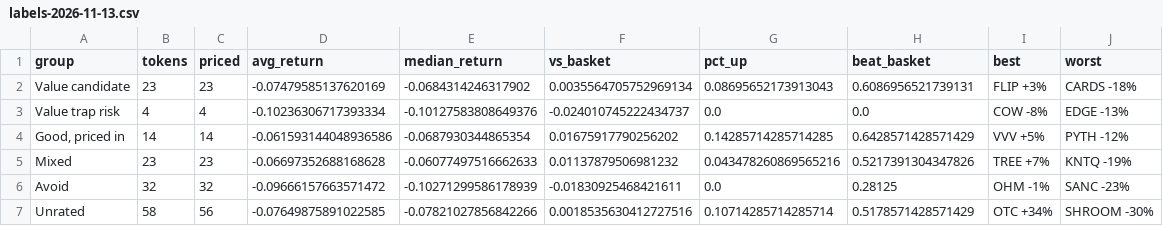
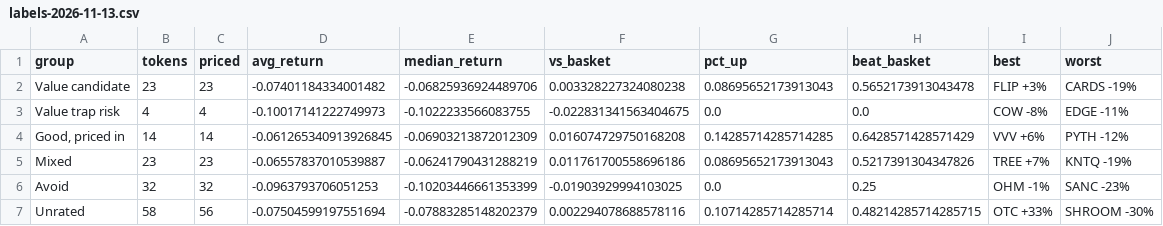
Before and after one commit to mattmolica/crypto-value-research, a CSV file: site/data/labels-2026-11-13.csv, drawn as a sheet.

```diff
--- a/site/data/labels-2026-11-13.csv
+++ b/site/data/labels-2026-11-13.csv
@@ -1,7 +1,7 @@
 group,tokens,priced,avg_return,median_return,vs_basket,pct_up,beat_basket,best,worst
-Value candidate,23,23,-0.07479585137620169,-0.0684314246317902,0.0035564705752969134,0.08695652173913043,0.6086956521739131,FLIP +3%,CARDS -18%
-Value trap risk,4,4,-0.10236306717393334,-0.10127583808649376,-0.024010745222434737,0.0,0.0,COW -8%,EDGE -13%
-"Good, priced in",14,14,-0.061593144048936586,-0.0687930344865354,0.01675917790256202,0.14285714285714285,0.6428571428571429,VVV +5%,PYTH -12%
-Mixed,23,23,-0.06697352688168628,-0.06077497516662633,0.01137879506981232,0.043478260869565216,0.5217391304347826,TREE +7%,KNTQ -19%
-Avoid,32,32,-0.09666157663571472,-0.10271299586178939,-0.01830925468421611,0.0,0.28125,OHM -1%,SANC -23%
-Unrated,58,56,-0.07649875891022585,-0.07821027856842266,0.0018535630412727516,0.10714285714285714,0.5178571428571429,OTC +34%,SHROOM -30%
+Value candidate,23,23,-0.07401184334001482,-0.06825936924489706,0.003328227324080238,0.08695652173913043,0.5652173913043478,FLIP +3%,CARDS -19%
+Value trap risk,4,4,-0.10017141222749973,-0.1022233566083755,-0.022831341563404675,0.0,0.0,COW -8%,EDGE -11%
+"Good, priced in",14,14,-0.061265340913926845,-0.06903213872012309,0.016074729750168208,0.14285714285714285,0.6428571428571429,VVV +6%,PYTH -12%
+Mixed,23,23,-0.06557837010539887,-0.06241790431288219,0.011761700558696186,0.08695652173913043,0.5217391304347826,TREE +7%,KNTQ -19%
+Avoid,32,32,-0.0963793706051253,-0.10203446661353399,-0.01903929994103025,0.0,0.25,OHM -1%,SANC -23%
+Unrated,58,56,-0.07504599197551694,-0.07883285148202379,0.002294078688578116,0.10714285714285714,0.48214285714285715,OTC +33%,SHROOM -30%
```
Also changed, not shown: site/data/buckets-2026-11-13.csv, site/data/paths-2026-11-13.csv, 3 other files.
